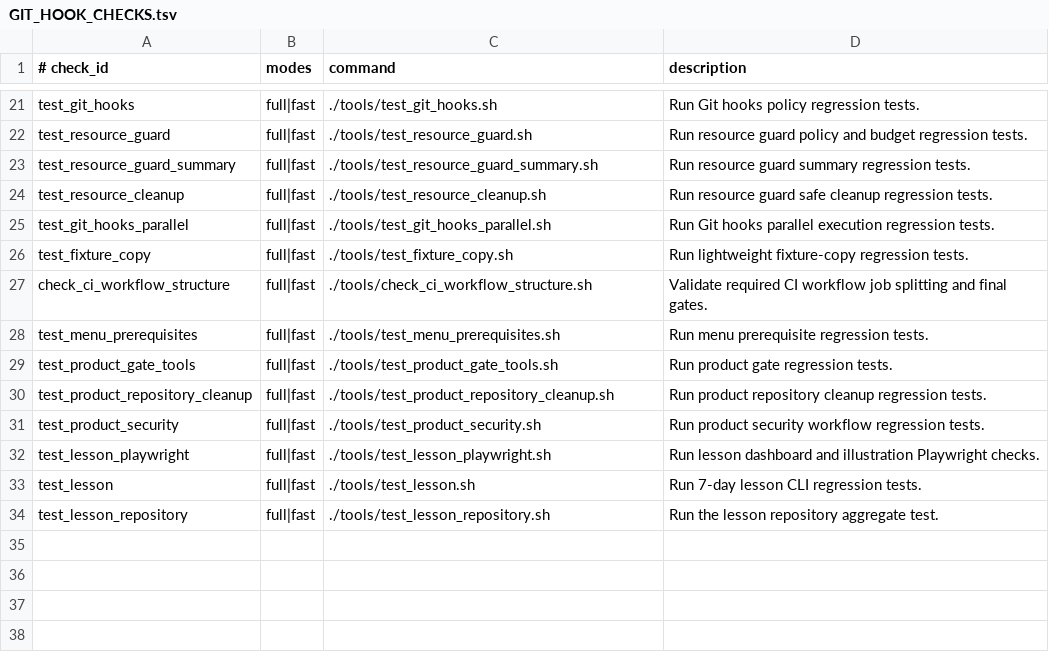
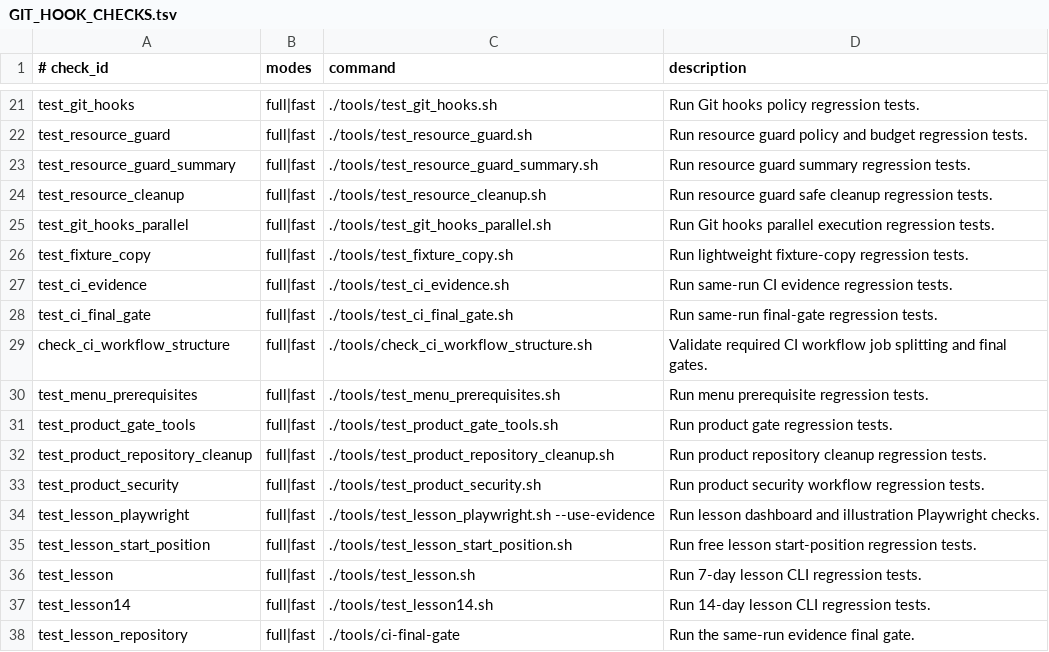
Before and after one commit to xxxMasahiro/ai-driven-development-lesson, a TSV file: docs/workflow/GIT_HOOK_CHECKS.tsv, drawn as a sheet; only a part is shown, gaps mark what is left out.

```diff
--- a/docs/workflow/GIT_HOOK_CHECKS.tsv
+++ b/docs/workflow/GIT_HOOK_CHECKS.tsv
@@ -26,2 +26,4 @@ test_git_hooks_parallel	full|fast	./tools/test_git_hooks_parallel.sh	Run Git hoo
 test_fixture_copy	full|fast	./tools/test_fixture_copy.sh	Run lightweight fixture-copy regression tests.
+test_ci_evidence	full|fast	./tools/test_ci_evidence.sh	Run same-run CI evidence regression tests.
+test_ci_final_gate	full|fast	./tools/test_ci_final_gate.sh	Run same-run final-gate regression tests.
 check_ci_workflow_structure	full|fast	./tools/check_ci_workflow_structure.sh	Validate required CI workflow job splitting and final gates.
@@ -31,4 +33,6 @@ test_product_repository_cleanup	full|fast	./tools/test_product_repository_cleanu
 test_product_security	full|fast	./tools/test_product_security.sh	Run product security workflow regression tests.
-test_lesson_playwright	full|fast	./tools/test_lesson_playwright.sh	Run lesson dashboard and illustration Playwright checks.
+test_lesson_playwright	full|fast	./tools/test_lesson_playwright.sh --use-evidence	Run lesson dashboard and illustration Playwright checks.
+test_lesson_start_position	full|fast	./tools/test_lesson_start_position.sh	Run free lesson start-position regression tests.
 test_lesson	full|fast	./tools/test_lesson.sh	Run 7-day lesson CLI regression tests.
-test_lesson_repository	full|fast	./tools/test_lesson_repository.sh	Run the lesson repository aggregate test.
+test_lesson14	full|fast	./tools/test_lesson14.sh	Run 14-day lesson CLI regression tests.
+test_lesson_repository	full|fast	./tools/ci-final-gate	Run the same-run evidence final gate.
```
Also changed, not shown: docs/workflow/AS_BUILT_SYNC_CONTRACT.tsv, docs/workflow/GIT_HOOK_PARALLEL_GROUPS.tsv, 31 other files.
